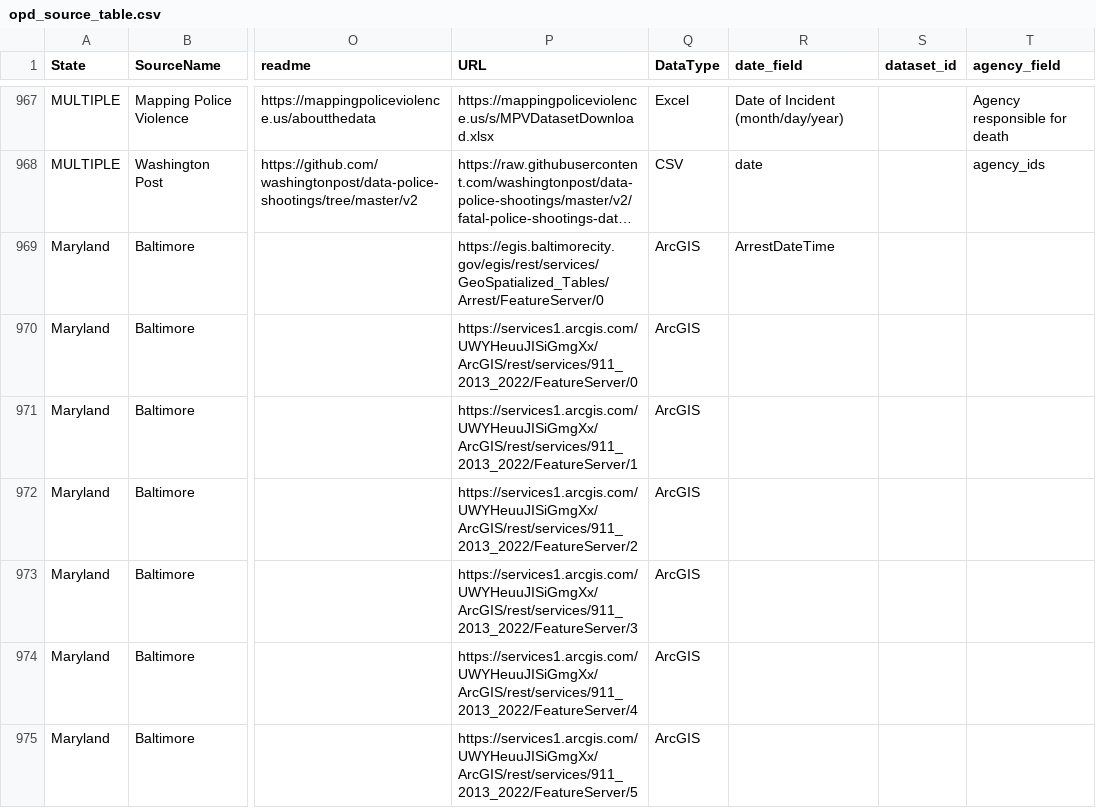
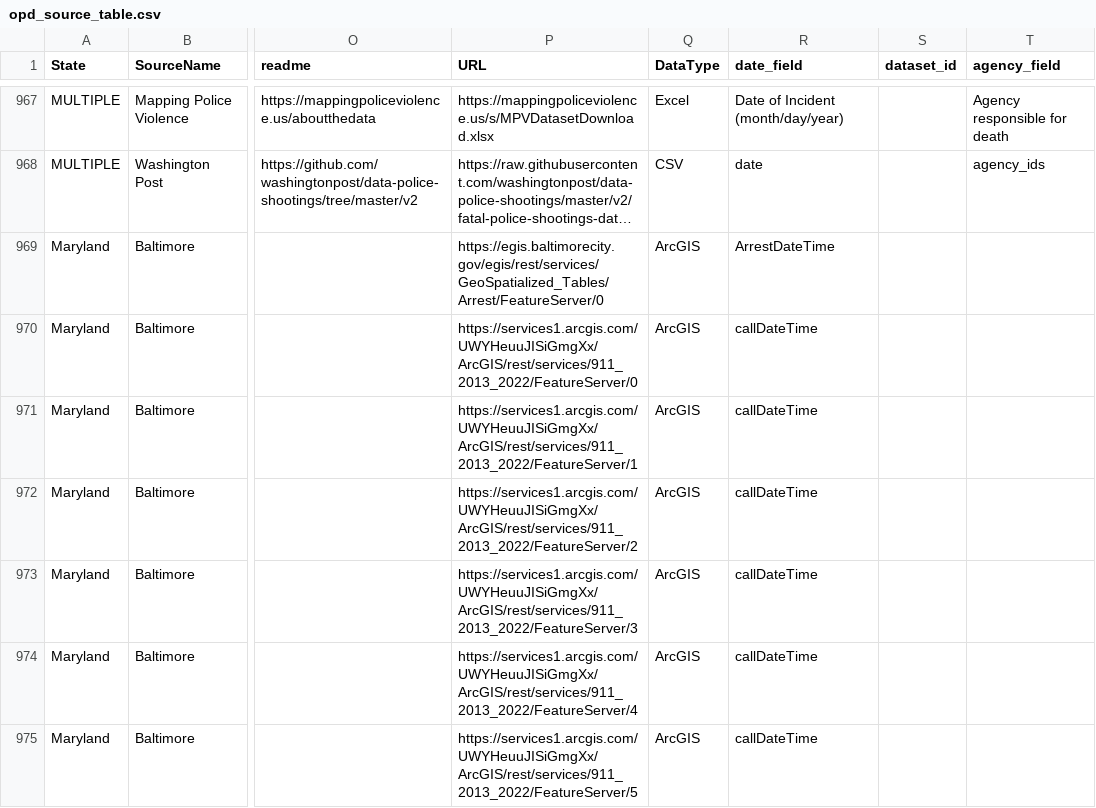
Before and after one commit to openpolicedata/opd-data, a CSV file: opd_source_table.csv, drawn as a sheet; only a part is shown, gaps mark what is left out; long unchanged cells end in …; the diff covers the shown part only; the diff names each change by its address in the sheet, - before the commit and + after, or states it on an @@ line.

Commit message:
Adding annual API date fields

```diff
--- a/opd_source_table.csv
+++ b/opd_source_table.csv
-R970:R975 (date_field): (empty)
+R970:R975 (date_field): callDateTime
```
Also changed, not shown: 66 edited cells elsewhere in this file.
